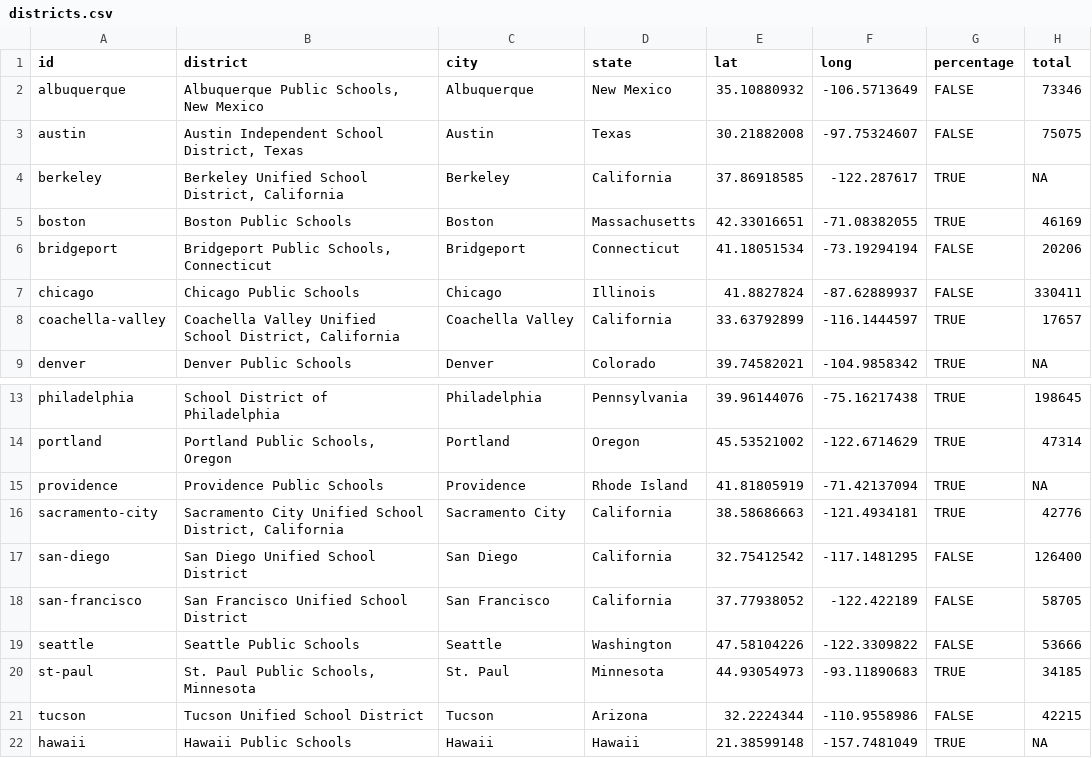
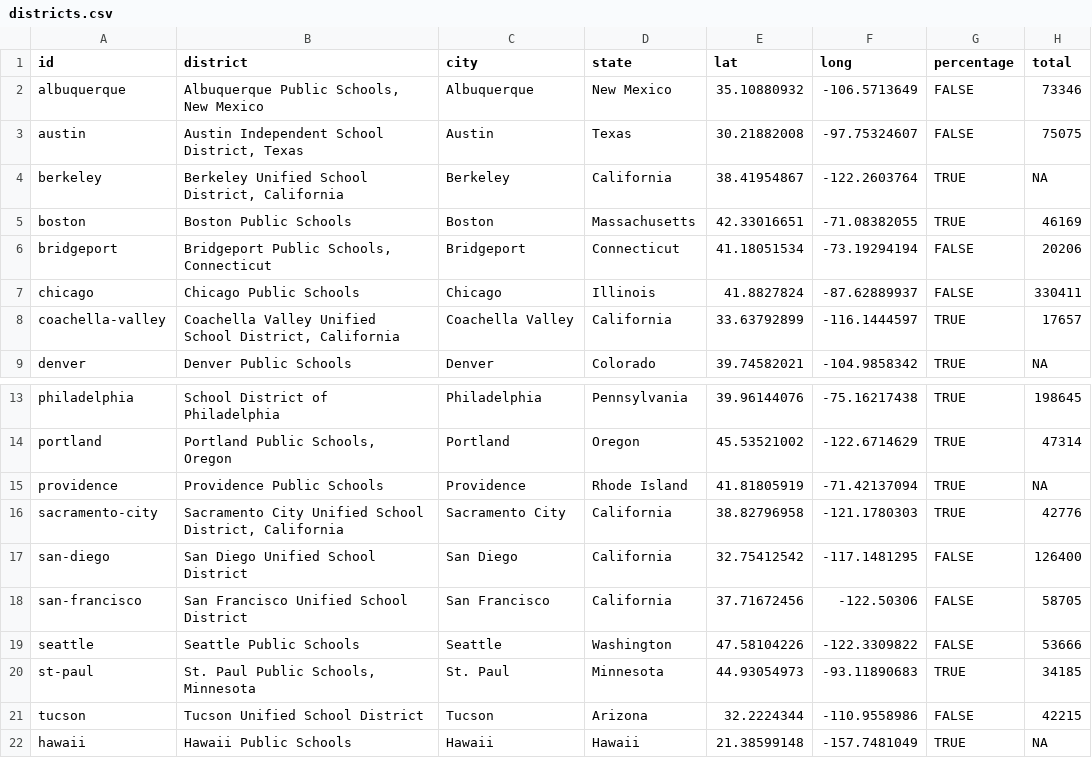
Before and after one commit to Yuriko-Schumacher/es-map-draft, a CSV file: public/data/districts.csv, drawn as a sheet; only a part is shown, gaps mark what is left out; the diff names each change by its address in the sheet, - before the commit and + after, or states it on an @@ line.

Commit message:
fix dot locations

```diff
--- a/public/data/districts.csv
+++ b/public/data/districts.csv
-E4 (lat): 37.86918585
+E4 (lat): 38.41954867
-F4 (long): -122.287617
+F4 (long): -122.2603764
-E16 (lat): 38.58686663
+E16 (lat): 38.82796958
-F16 (long): -121.4934181
+F16 (long): -121.1780303
-E18 (lat): 37.77938052
+E18 (lat): 37.71672456
-F18 (long): -122.422189
+F18 (long): -122.50306
```
